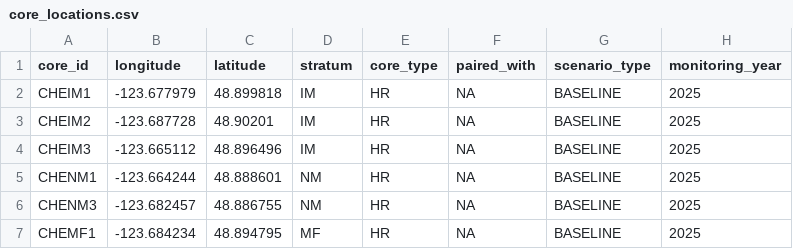
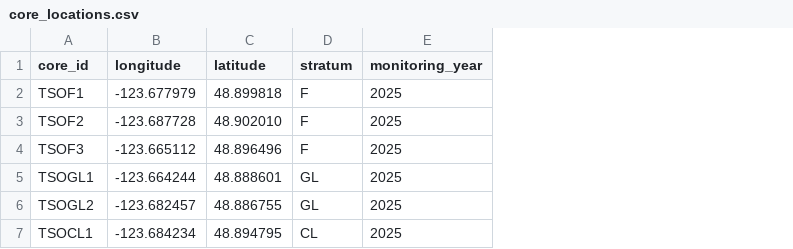
Before and after one commit to CathalD/TerrestrialSoilCarbonAnalysis_Targets, a CSV file: BlueCarbonAnalysis_Targets-main/Pre-Analysis Data Preparation/data_raw/core_locations.csv, drawn as a sheet; removed rows and columns are numbered as before the commit, all else as after; the diff names each change by its address in the sheet, - before the commit and + after, or states it on an @@ line.

```diff
--- a/BlueCarbonAnalysis_Targets-main/Pre-Analysis Data Preparation/data_raw/core_locations.csv
+++ b/BlueCarbonAnalysis_Targets-main/Pre-Analysis Data Preparation/data_raw/core_locations.csv
-column E (core_type), row 2: HR; rows 4-7: all HR
-column F (paired_with), row 2: NA; rows 4-7: all NA
-column G (scenario_type), row 2: BASELINE; rows 4-7: all BASELINE
-A2 (core_id): CHEIM1
+A2 (core_id): TSOF1
-D2 (stratum): IM
+D2 (stratum): F
-row 3: CHEIM2 | -123.687728 | 48.90201 | IM | HR | NA | BASELINE | 2025
+row 3: TSOF2 | -123.687728 | 48.902010 | F | 2025
-A4 (core_id): CHEIM3
+A4 (core_id): TSOF3
-D4 (stratum): IM
+D4 (stratum): F
-A5 (core_id): CHENM1
+A5 (core_id): TSOGL1
-D5:D6 (stratum): NM
+D5:D6 (stratum): GL
-A6 (core_id): CHENM3
+A6 (core_id): TSOGL2
-A7 (core_id): CHEMF1
+A7 (core_id): TSOCL1
-D7 (stratum): MF
+D7 (stratum): CL
```
Also changed, not shown: BlueCarbonAnalysis_Targets-main/Pre-Analysis Data Preparation/data_raw/core_samples.csv, 6 other files.
